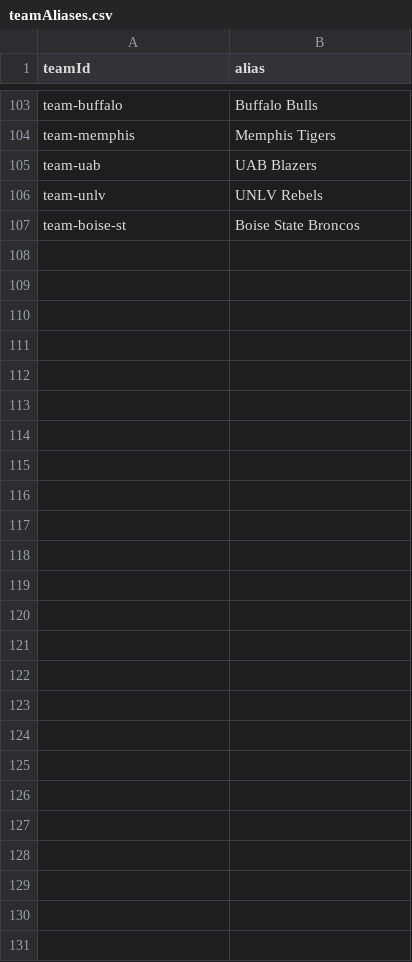
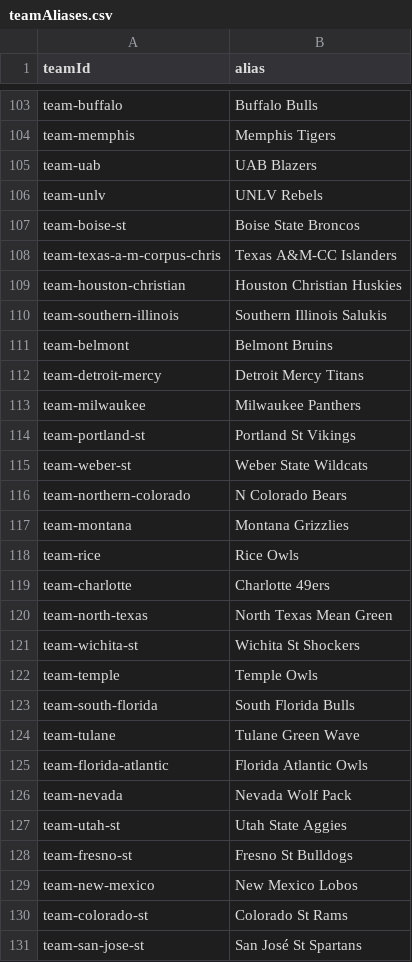
Before and after one commit to rherb94/ncaa-hoops-model, a CSV file: src/data/ncaaw/teamAliases.csv, drawn as a sheet; only a part is shown, gaps mark what is left out; the diff names each change by its address in the sheet, - before the commit and + after, or states it on an @@ line.

```diff
--- a/src/data/ncaaw/teamAliases.csv
+++ b/src/data/ncaaw/teamAliases.csv
+row 108: team-texas-a-m-corpus-chris | Texas A&M-CC Islanders
+row 109: team-houston-christian | Houston Christian Huskies
+row 110: team-southern-illinois | Southern Illinois Salukis
+row 111: team-belmont | Belmont Bruins
+row 112: team-detroit-mercy | Detroit Mercy Titans
+row 113: team-milwaukee | Milwaukee Panthers
+row 114: team-portland-st | Portland St Vikings
+row 115: team-weber-st | Weber State Wildcats
+row 116: team-northern-colorado | N Colorado Bears
+row 117: team-montana | Montana Grizzlies
+row 118: team-rice | Rice Owls
+row 119: team-charlotte | Charlotte 49ers
+row 120: team-north-texas | North Texas Mean Green
+row 121: team-wichita-st | Wichita St Shockers
+row 122: team-temple | Temple Owls
+row 123: team-south-florida | South Florida Bulls
+row 124: team-tulane | Tulane Green Wave
+row 125: team-florida-atlantic | Florida Atlantic Owls
+row 126: team-nevada | Nevada Wolf Pack
+row 127: team-utah-st | Utah State Aggies
+row 128: team-fresno-st | Fresno St Bulldogs
+row 129: team-new-mexico | New Mexico Lobos
+row 130: team-colorado-st | Colorado St Rams
+row 131: team-san-jose-st | San José St Spartans
```
Also changed, not shown: 2 other files.
